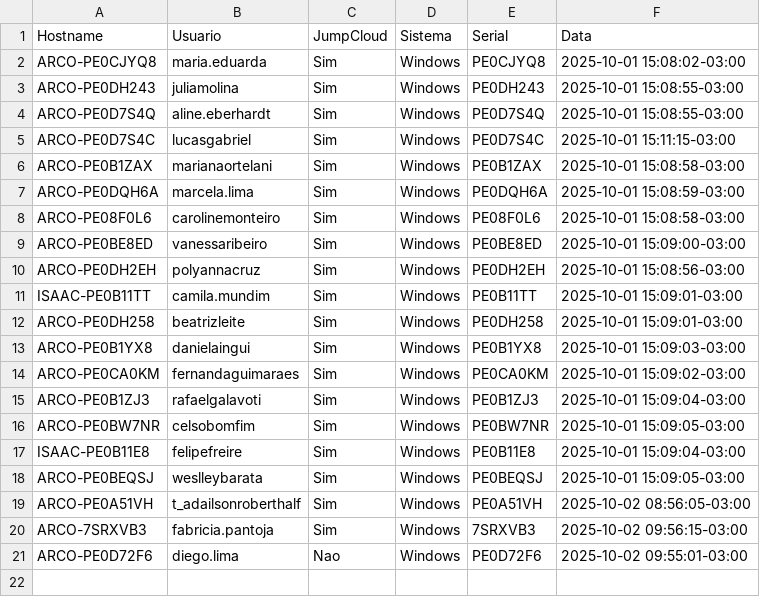
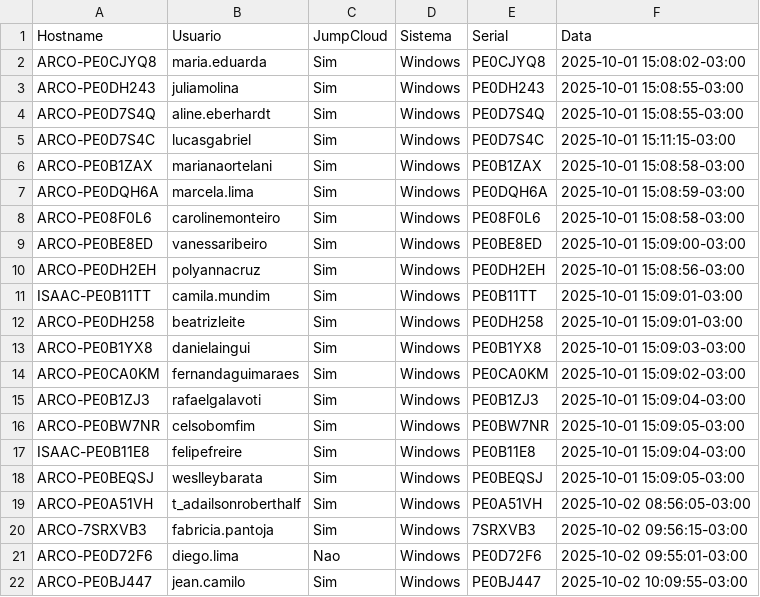
Before and after one commit to lucasldantas/scripts-public, a CSV file: session_logs.csv, drawn as a sheet.

Commit message:
session_logs: append (Windows)

```diff
--- a/session_logs.csv
+++ b/session_logs.csv
@@ -21 +21,2 @@ ARCO-7SRXVB3,fabricia.pantoja,Sim,Windows,7SRXVB3,2025-10-02 09:56:15-03:00
 ARCO-PE0D72F6,diego.lima,Nao,Windows,PE0D72F6,2025-10-02 09:55:01-03:00
+ARCO-PE0BJ447,jean.camilo,Sim,Windows,PE0BJ447,2025-10-02 10:09:55-03:00
```
